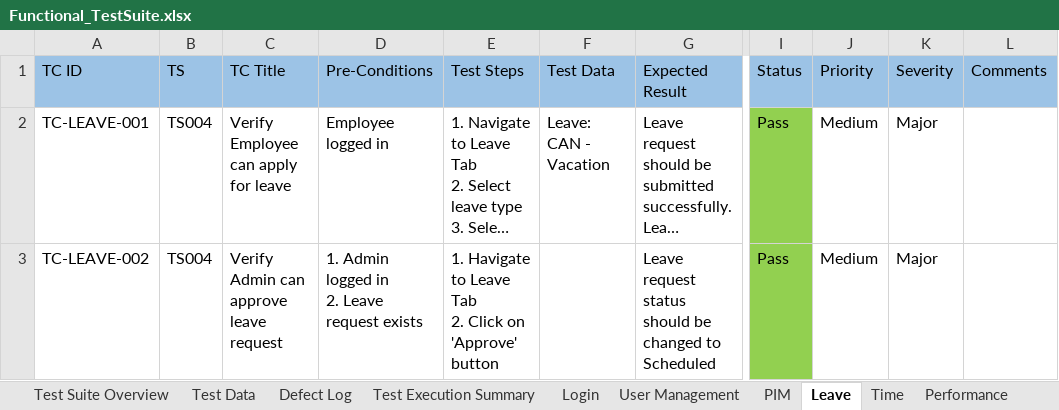
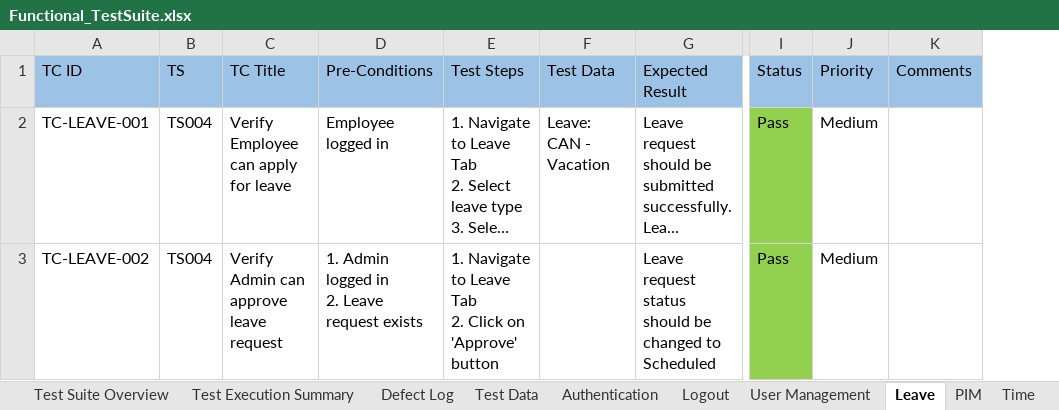
Before and after one commit to YarynaKu/manual-qa-portfolio, an Excel workbook: docs/Functional_TestSuite.xlsx, sheet Leave, drawn as a sheet; only a part is shown, gaps mark what is left out; long unchanged cells end in …; values as stored, in another font and other column widths than the file's, no borders; the diff names each change by its address in the sheet, - before the commit and + after, or states it on an @@ line.

```diff
--- a/docs/Functional_TestSuite.xlsx (sheet Leave)
+++ b/docs/Functional_TestSuite.xlsx (sheet Leave)
-sheet tab: Login
+sheet tab: Authentication
@@ sheet tab order changed: Test Suite Overview | Test Execution Summary | Defect Log | Test Data | Authentication | Logout | User Management | Leave | PIM | Time @@
-column K (Severity), rows 2-3: Major | Major
-E3 (Test Steps): 1. Havigate to Leave…
+E3 (Test Steps): 1. Navigate to Leave…
```
Also changed, not shown: sheet Test Execution Summary, sheet Authentication, sheet Test Suite Overview, sheet Logout, sheet Defect Log, sheet User Management, 1 more sheet, other sheet tabs.
